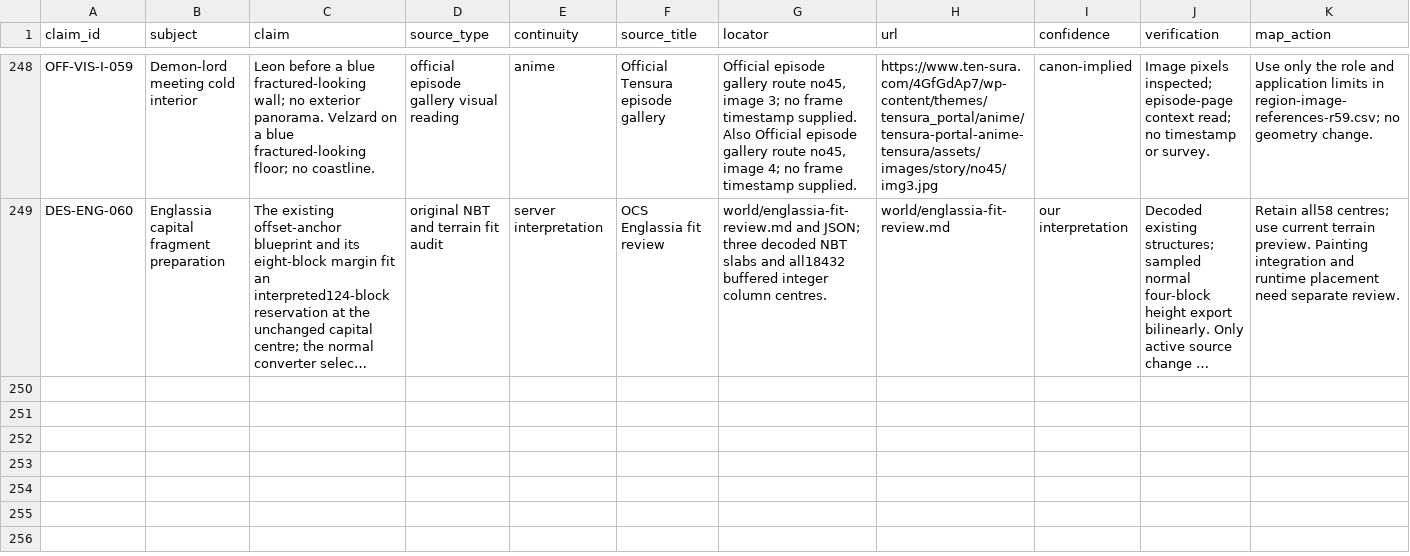
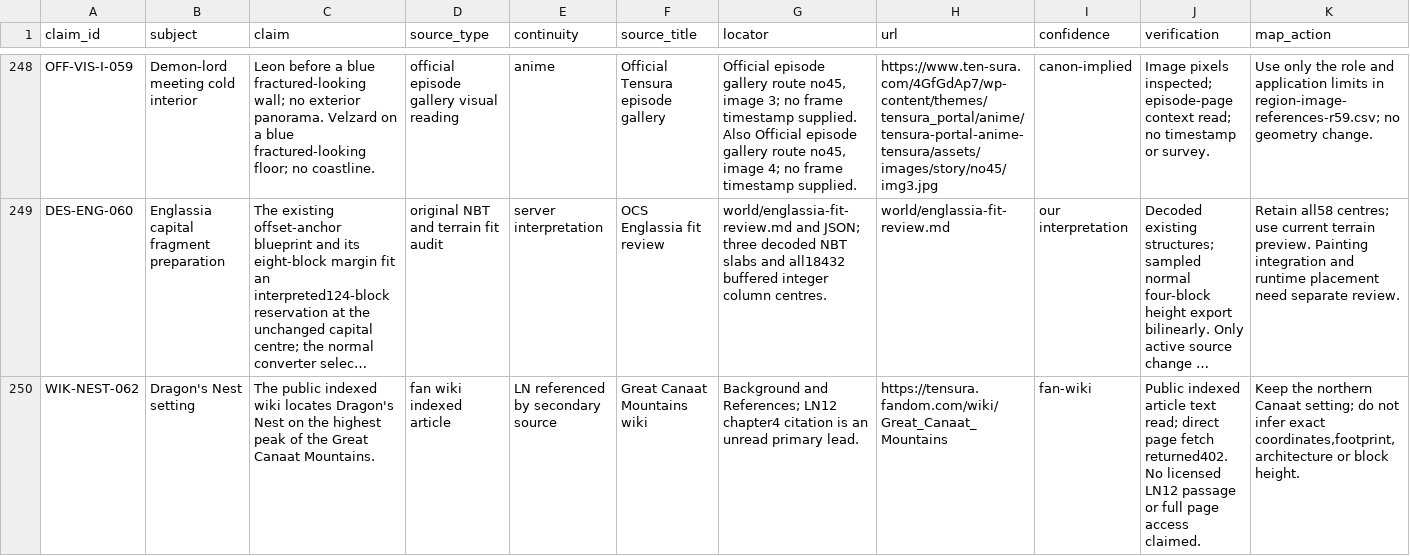
Before and after one commit to Yasuke2000/ocs-two-lives, a CSV file: docs/research/tensura-world-2026-11-19/geography-facts.csv, drawn as a sheet; only a part is shown, gaps mark what is left out; long unchanged cells end in …; rows hold the shown columns only; the diff covers the shown part only; the diff names each change by its address in the sheet, - before the commit and + after, or states it on an @@ line.

Commit message:
Support the offset Dragon Nest template and audit terrain fit

```diff
--- a/docs/research/tensura-world-2026-11-19/geography-facts.csv
+++ b/docs/research/tensura-world-2026-11-19/geography-facts.csv
+row 250: WIK-NEST-062 | Dragon's Nest setting | The public indexed wiki locates Dragon's Nest on the highest peak of the Great Canaat Mountains. | fan wiki indexed article | LN referenced by secondary source | Great Canaat Mountains wiki | Background and References; LN12 chapter4 citation is an unread primary lead. | https://tensura.fandom.com/wiki/Great_Canaat_Mountains | fan-wiki | Public indexed article text read; direct page fetch returned402. No licensed LN12 passage or full page access claimed. | Keep the northern Canaat setting; do not infer exact coordinates,footprint,architecture or block height.
```
Also changed, not shown: 1 added row and 4 edited cells elsewhere in this file, docs/research/tensura-world-2026-11-19/source-access.csv, 22 other files.
